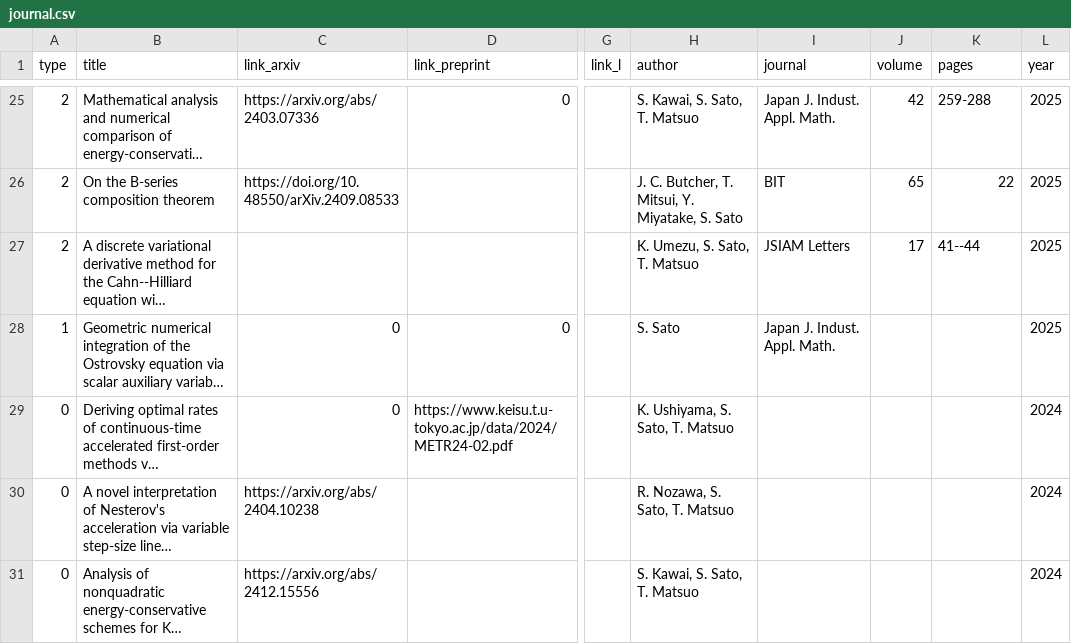
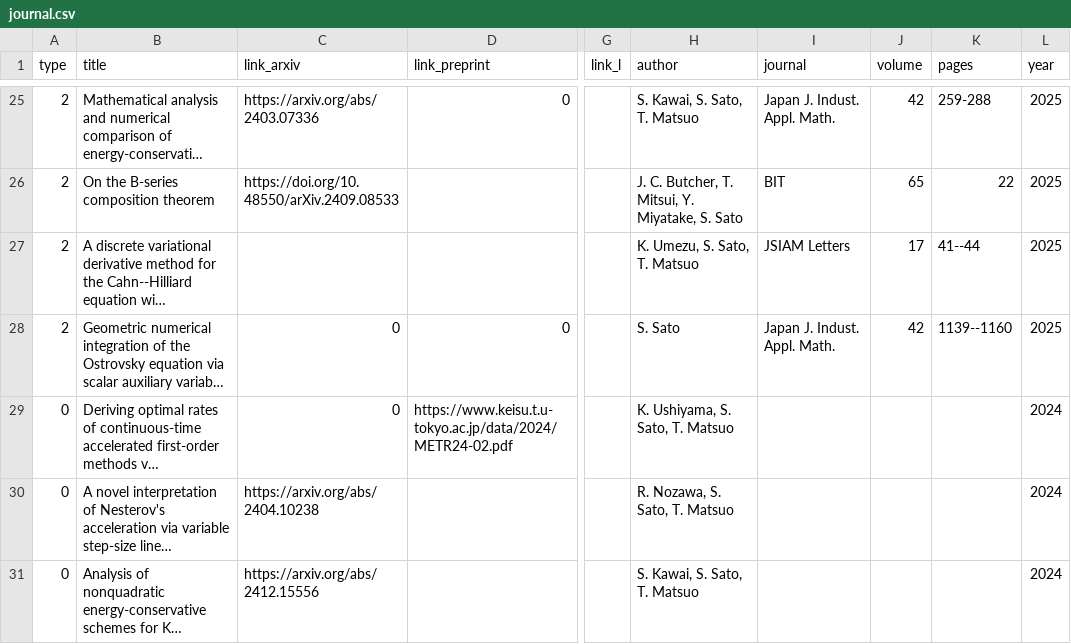
Before and after one commit to Shun-310/shun-310.github.io, a CSV file: csv/journal.csv, drawn as a sheet; only a part is shown, gaps mark what is left out; long unchanged cells end in …; the diff names each change by its address in the sheet, - before the commit and + after, or states it on an @@ line.

Commit message:
update csv

```diff
--- a/csv/journal.csv
+++ b/csv/journal.csv
-A28 (type): 1
+A28 (type): 2
-J28 (volume): (empty)
+J28 (volume): 42
-K28 (pages): (empty)
+K28 (pages): 1139--1160
```
